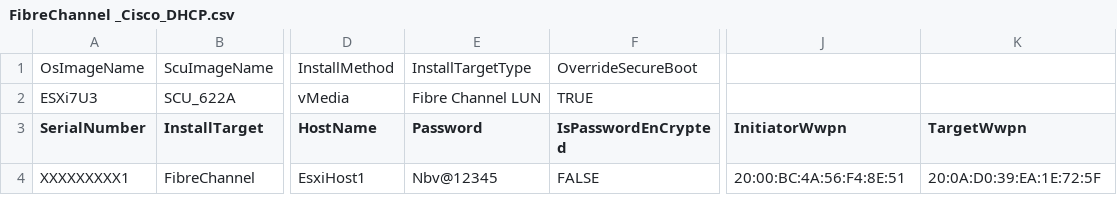
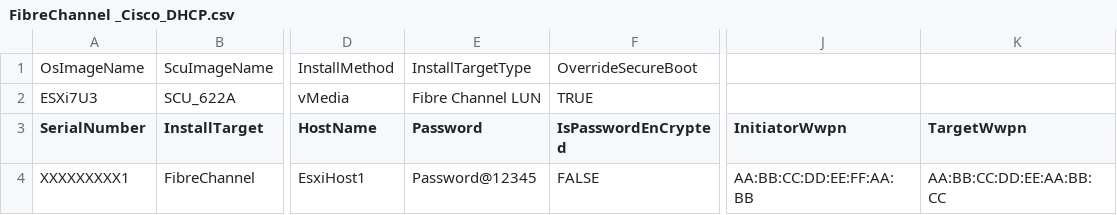
Before and after one commit to CiscoDevNet/intersight-BMaaS, a CSV file: os-install/bulk-install-csv-samples/FibreChannel _Cisco_DHCP.csv, drawn as a sheet; only a part is shown, gaps mark what is left out; the diff names each change by its address in the sheet, - before the commit and + after, or states it on an @@ line.

Commit message:
Updated generic value

```diff
--- a/os-install/bulk-install-csv-samples/FibreChannel _Cisco_DHCP.csv
+++ b/os-install/bulk-install-csv-samples/FibreChannel _Cisco_DHCP.csv
-E4 (Password): Nbv@12345
+E4 (Password): Password@12345
-J4 (InitiatorWwpn): 20:00:BC:4A:56:F4:8E:51
+J4 (InitiatorWwpn): AA:BB:CC:DD:EE:FF:AA:BB
-K4 (TargetWwpn): 20:0A:D0:39:EA:1E:72:5F
+K4 (TargetWwpn): AA:BB:CC:DD:EE:AA:BB:CC
```
